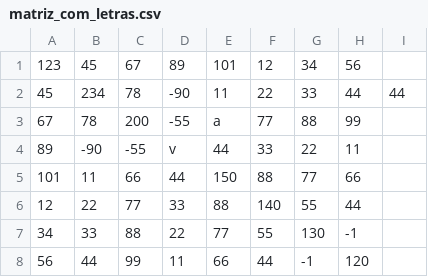
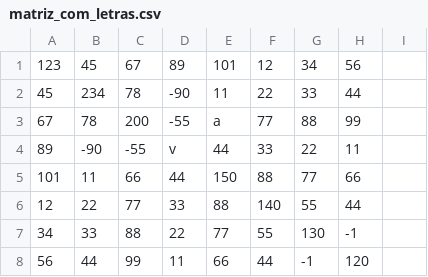
Before and after one commit to 1241244-PedroRibeiro/1stsemester_project, a CSV file: resources/test_data/matriz_com_letras.csv, drawn as a sheet.

```diff
--- a/resources/test_data/matriz_com_letras.csv
+++ b/resources/test_data/matriz_com_letras.csv
@@ -1,3 +1,3 @@
 123,45,67,89,101,12,34,56
-45,234,78,-90,11,22,33,44,44
+45,234,78,-90,11,22,33,44,
 67,78,200,-55,a,77,88,99
```
Also changed, not shown: 17 other files.
